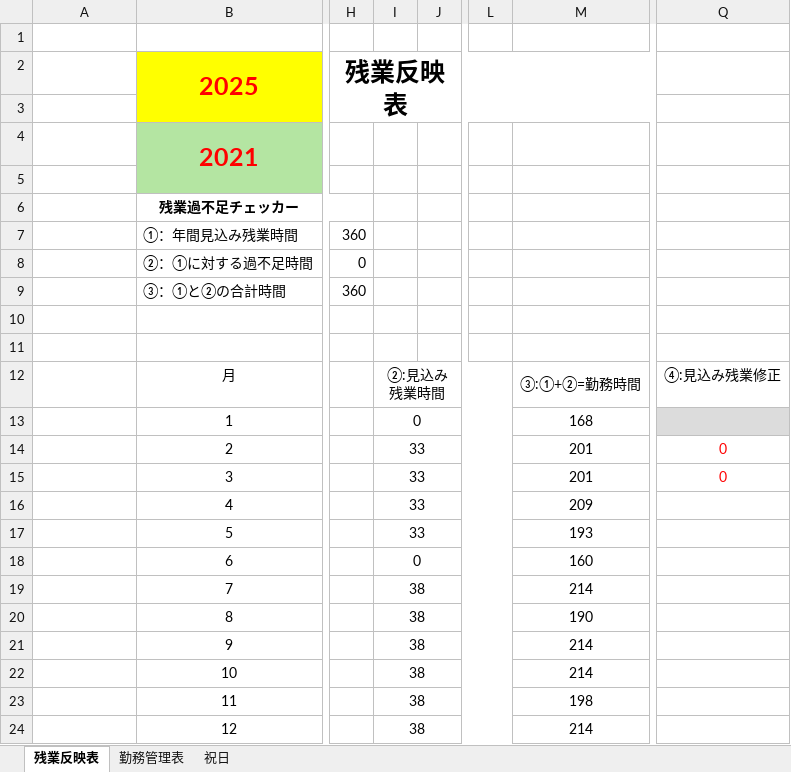
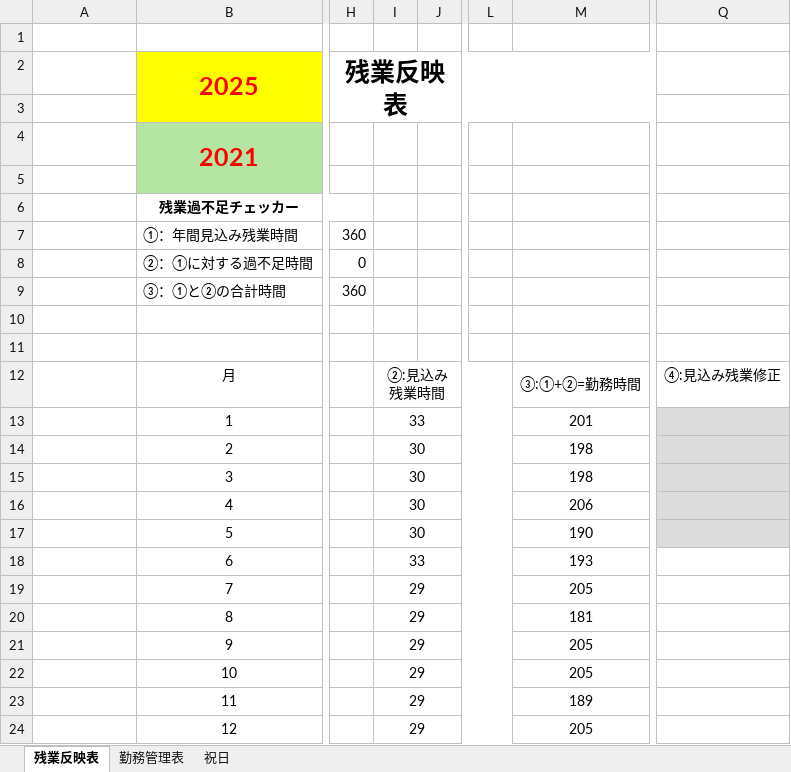
Before and after one commit to soraMiyawaki/AutoTimesheetGenerator, an Excel workbook: 残業反映システムフォルダ/残業反映表.xlsm, sheet 残業反映表, drawn as a sheet; only a part is shown, gaps mark what is left out; values as stored, in another font and other column widths than the file's, no borders; charts and pictures not drawn; the diff names each change by its address in the sheet, - before the commit and + after, or states it on an @@ line.

```diff
--- a/残業反映システムフォルダ/残業反映表.xlsm (sheet 残業反映表)
+++ b/残業反映システムフォルダ/残業反映表.xlsm (sheet 残業反映表)
-I13: 0
+I13: 33
-M13: 168
+M13: 201
-I14:I17: 33
+I14:I17: 30
-M14:M15: 201
+M14:M15: 198
-Q14:Q15: 0
+Q14:Q15: (empty)
-Q14:Q17 fill: none
+Q14:Q17 fill: #DCDCDC
-M16: 209
+M16: 206
-M17: 193
+M17: 190
-I18: 0
+I18: 33
-M18: 160
+M18: 193
-I19:I24: 38
+I19:I24: 29
-M19: 214
+M19: 205
-M20: 190
+M20: 181
-M21:M22: 214
+M21:M22: 205
-M23: 198
+M23: 189
-M24: 214
+M24: 205
```
Also changed, not shown: 1 other file.
